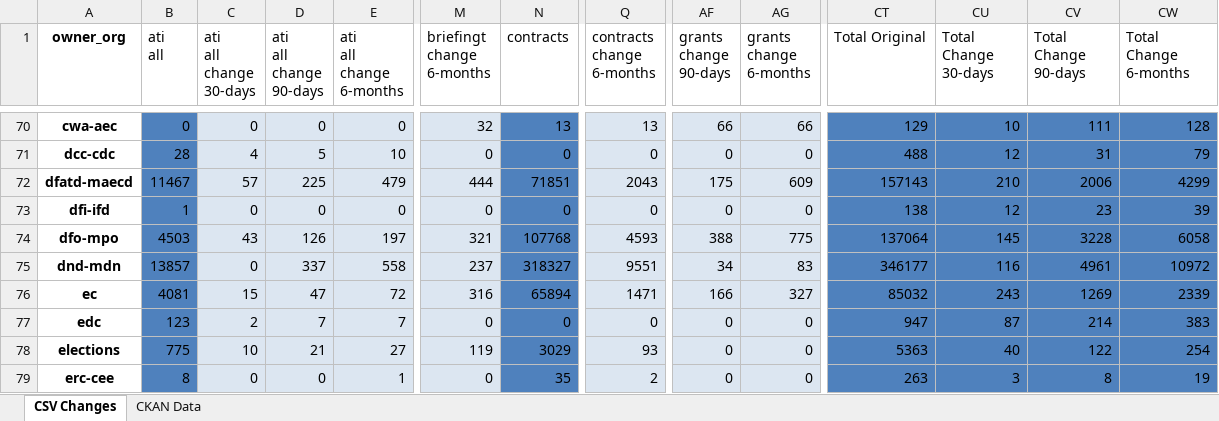
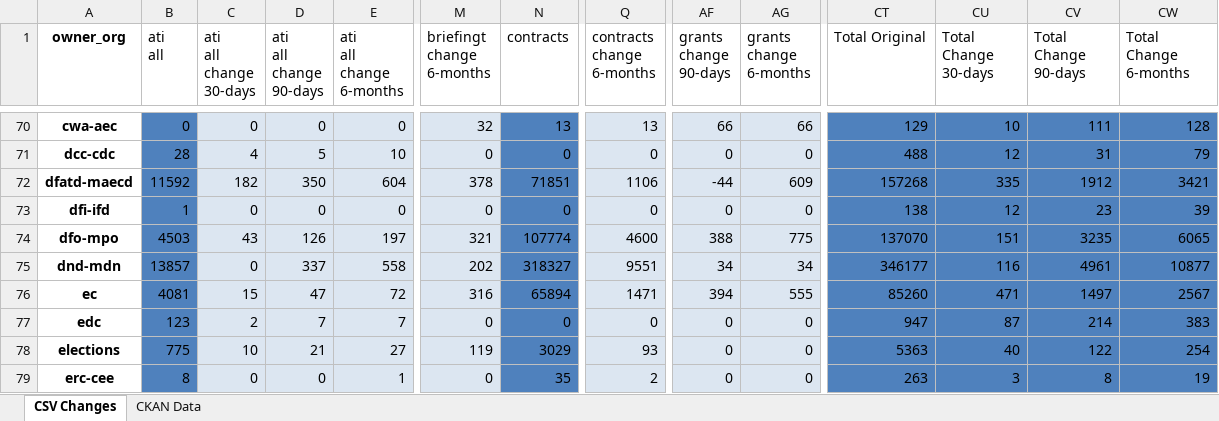
Before and after one commit to open-data/analytics-corporate-reporting, an Excel workbook: PD_CHANGES_RPT/PD_Activity.xlsx, sheet CSV Changes, drawn as a sheet; only a part is shown, gaps mark what is left out; values as stored, in another font and other column widths than the file's, no borders; the diff covers the shown part only; the diff names each change by its address in the sheet, - before the commit and + after, or states it on an @@ line.

```diff
--- a/PD_CHANGES_RPT/PD_Activity.xlsx (sheet CSV Changes)
+++ b/PD_CHANGES_RPT/PD_Activity.xlsx (sheet CSV Changes)
-B72 (ati all): 11467
+B72 (ati all): 11592
-C72 (ati all change 30-days): 57
+C72 (ati all change 30-days): 182
-D72 (ati all change 90-days): 225
+D72 (ati all change 90-days): 350
-E72 (ati all change 6-months): 479
+E72 (ati all change 6-months): 604
-M72 (briefingt change 6-months): 444
+M72 (briefingt change 6-months): 378
-Q72 (contracts change 6-months): 2043
+Q72 (contracts change 6-months): 1106
-AF72 (grants change 90-days): 175
+AF72 (grants change 90-days): -44
-CT72 (Total Original): 157143
+CT72 (Total Original): 157268
-CU72 (Total Change 30-days): 210
+CU72 (Total Change 30-days): 335
-CV72 (Total Change 90-days): 2006
+CV72 (Total Change 90-days): 1912
-CW72 (Total Change 6-months): 4299
+CW72 (Total Change 6-months): 3421
-N74 (contracts): 107768
+N74 (contracts): 107774
-Q74 (contracts change 6-months): 4593
+Q74 (contracts change 6-months): 4600
-CT74 (Total Original): 137064
+CT74 (Total Original): 137070
-CU74 (Total Change 30-days): 145
+CU74 (Total Change 30-days): 151
-CV74 (Total Change 90-days): 3228
+CV74 (Total Change 90-days): 3235
-CW74 (Total Change 6-months): 6058
+CW74 (Total Change 6-months): 6065
-M75 (briefingt change 6-months): 237
+M75 (briefingt change 6-months): 202
-AG75 (grants change 6-months): 83
+AG75 (grants change 6-months): 34
-CW75 (Total Change 6-months): 10972
+CW75 (Total Change 6-months): 10877
-AF76 (grants change 90-days): 166
+AF76 (grants change 90-days): 394
-AG76 (grants change 6-months): 327
+AG76 (grants change 6-months): 555
-CT76 (Total Original): 85032
+CT76 (Total Original): 85260
-CU76 (Total Change 30-days): 243
+CU76 (Total Change 30-days): 471
-CV76 (Total Change 90-days): 1269
+CV76 (Total Change 90-days): 1497
-CW76 (Total Change 6-months): 2339
+CW76 (Total Change 6-months): 2567
```
Also changed, not shown: 300 edited cells elsewhere in this sheet, 1 other file.
